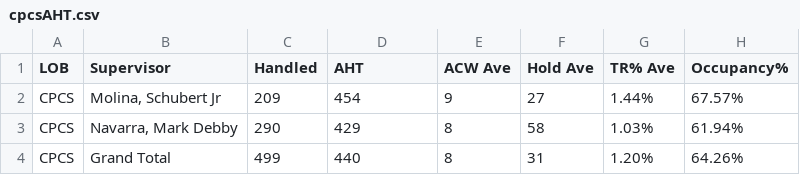
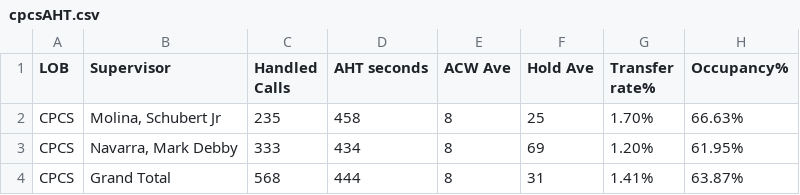
Before and after one commit to cbandoy/CPCSAHTinterval, a CSV file: cpcsAHT.csv, drawn as a sheet.

```diff
--- a/cpcsAHT.csv
+++ b/cpcsAHT.csv
@@ -1,4 +1,4 @@
-LOB,Supervisor,Handled,AHT,ACW Ave,Hold Ave,TR% Ave,Occupancy%
-CPCS,"Molina, Schubert Jr",209,454,9,27,1.44%,67.57%
-CPCS,"Navarra, Mark Debby",290,429,8,58,1.03%,61.94%
-CPCS,Grand Total,499,440,8,31,1.20%,64.26%
+LOB,Supervisor,Handled Calls ,AHT seconds,ACW Ave,Hold Ave,Transfer rate%,Occupancy%
+CPCS,"Molina, Schubert Jr",235,458,8,25,1.70%,66.63%
+CPCS,"Navarra, Mark Debby",333,434,8,69,1.20%,61.95%
+CPCS,Grand Total,568,444,8,31,1.41%,63.87%
```
Also changed, not shown: cpcs.csv, 1 other file.
